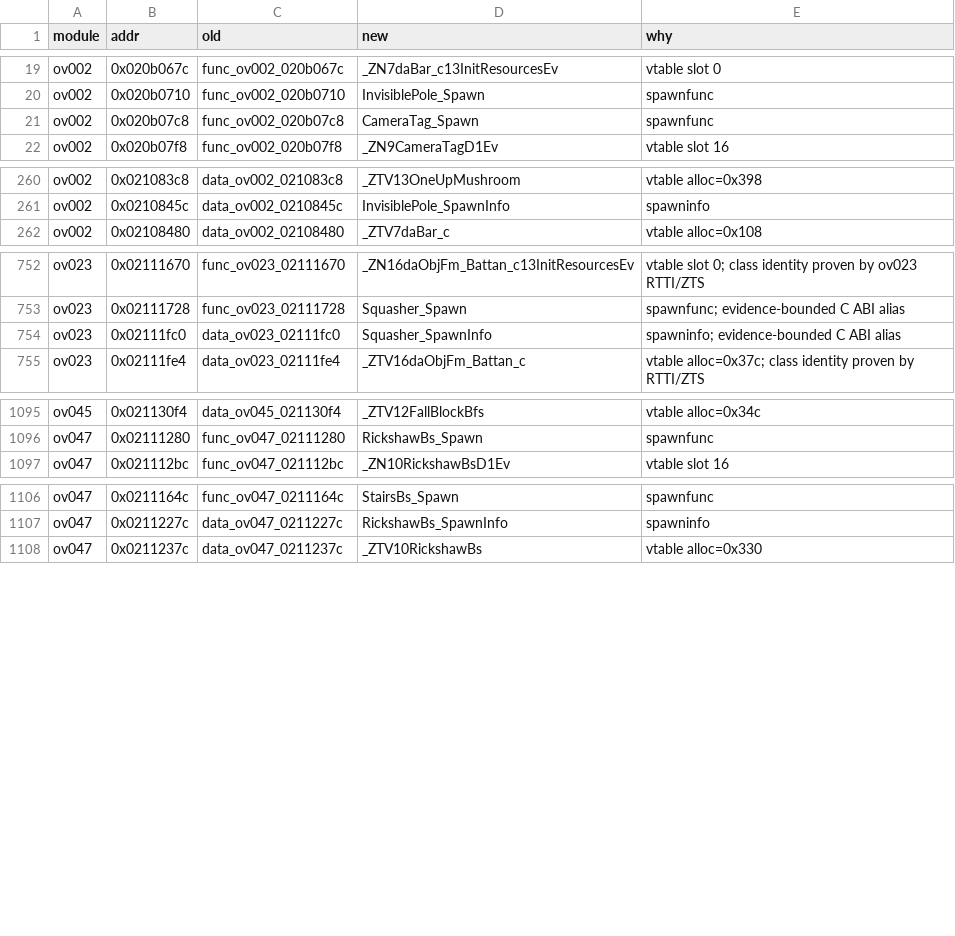
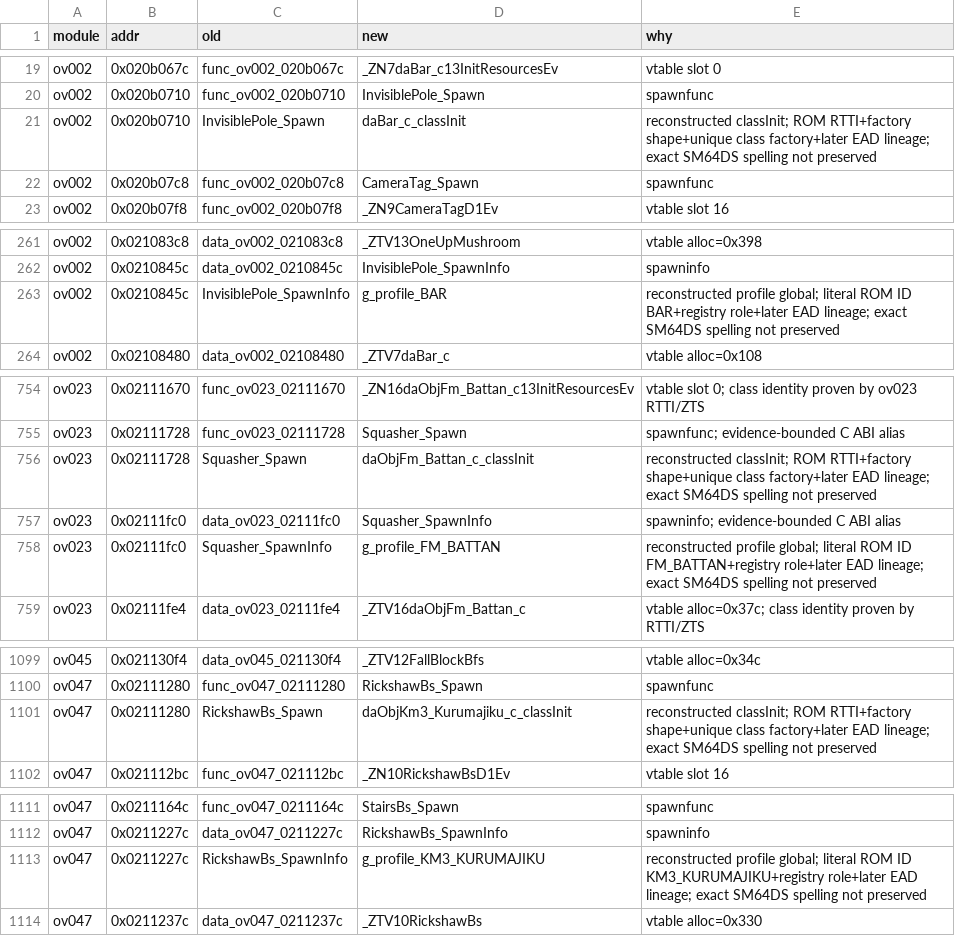
Before and after one commit to AdrianBros/sm64ds-decomp, a TSV file: symbols/actor_renames.tsv, drawn as a sheet; only a part is shown, gaps mark what is left out; the diff covers the shown part only; the diff names each change by its address in the sheet, - before the commit and + after, or states it on an @@ line.

Commit message:
Reconstruct five actor profile symbols

```diff
--- a/symbols/actor_renames.tsv
+++ b/symbols/actor_renames.tsv
+row 21: ov002 | 0x020b0710 | InvisiblePole_Spawn | daBar_c_classInit | reconstructed classInit; ROM RTTI+factory shape+unique class factory+later EAD lineage; exact SM64DS spelling not preserved
+row 263: ov002 | 0x0210845c | InvisiblePole_SpawnInfo | g_profile_BAR | reconstructed profile global; literal ROM ID BAR+registry role+later EAD lineage; exact SM64DS spelling not preserved
+row 756: ov023 | 0x02111728 | Squasher_Spawn | daObjFm_Battan_c_classInit | reconstructed classInit; ROM RTTI+factory shape+unique class factory+later EAD lineage; exact SM64DS spelling not preserved
+row 758: ov023 | 0x02111fc0 | Squasher_SpawnInfo | g_profile_FM_BATTAN | reconstructed profile global; literal ROM ID FM_BATTAN+registry role+later EAD lineage; exact SM64DS spelling not preserved
+row 1101: ov047 | 0x02111280 | RickshawBs_Spawn | daObjKm3_Kurumajiku_c_classInit | reconstructed classInit; ROM RTTI+factory shape+unique class factory+later EAD lineage; exact SM64DS spelling not preserved
+row 1113: ov047 | 0x0211227c | RickshawBs_SpawnInfo | g_profile_KM3_KURUMAJIKU | reconstructed profile global; literal ROM ID KM3_KURUMAJIKU+registry role+later EAD lineage; exact SM64DS spelling not preserved
```
Also changed, not shown: 4 added rows elsewhere in this file, 27 other files.
